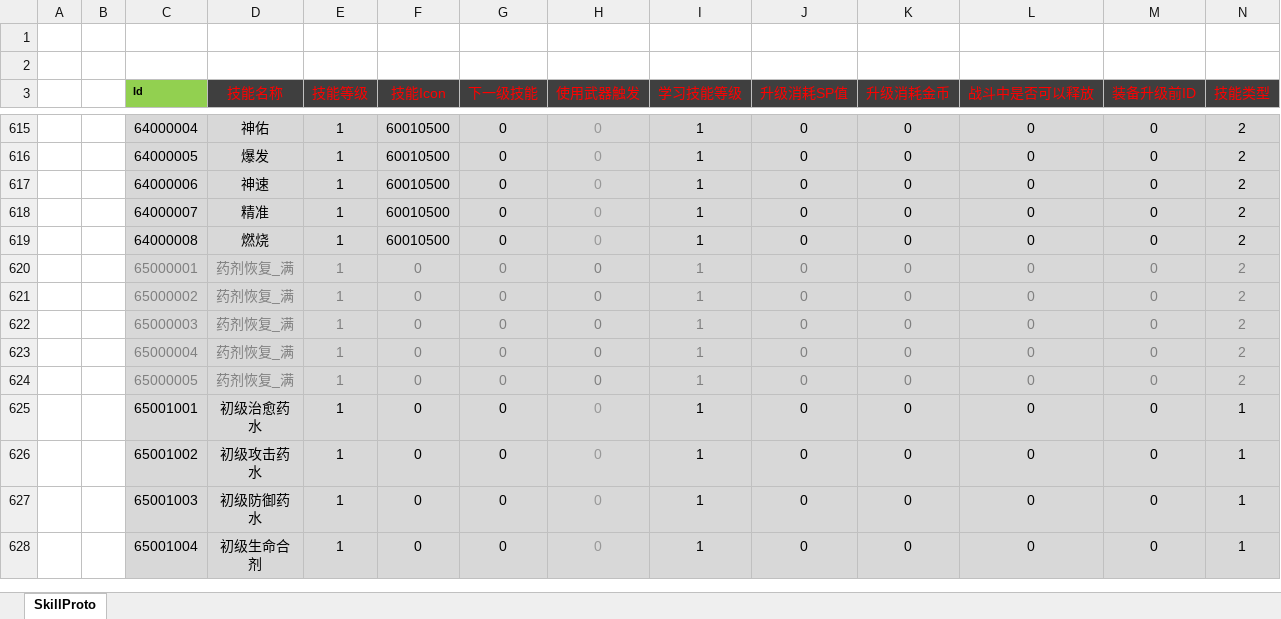
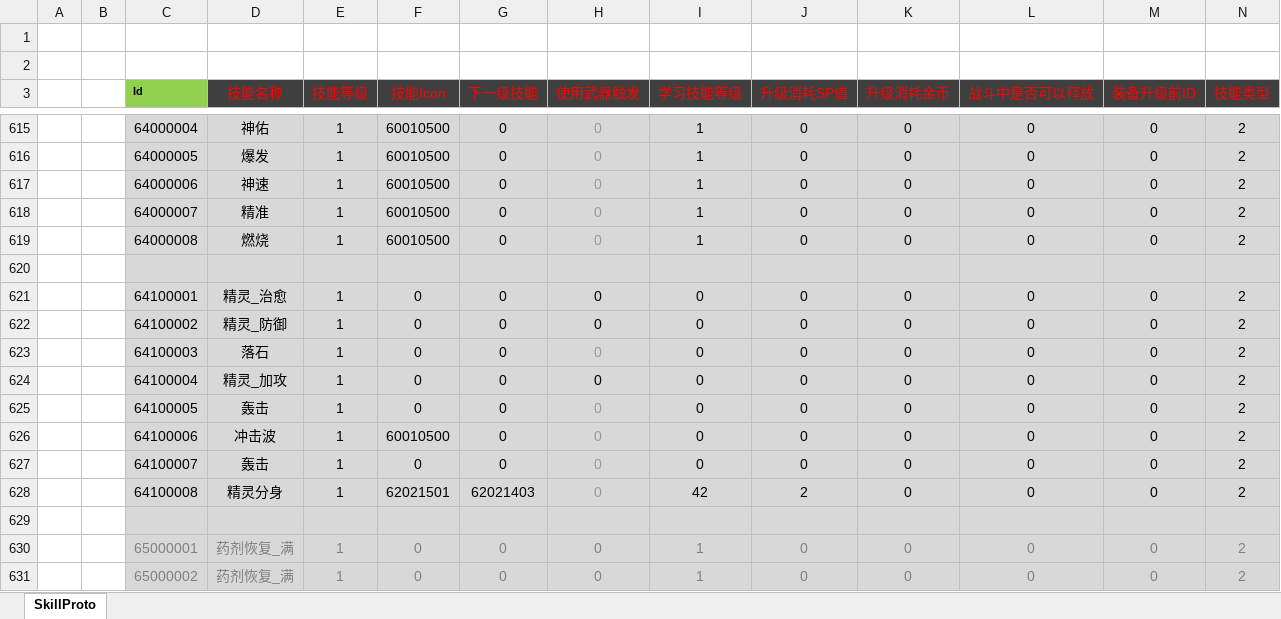
Before and after one commit to csyinghuochong/weijing, an Excel workbook: Excel/SkillConfig.xlsx, sheet SkillProto, drawn as a sheet; only a part is shown, gaps mark what is left out; the shorter side is filled out with more unchanged rows; values as stored, in another font and other column widths than the file's, no borders; rows hold the shown columns only; the diff covers the shown part only; the diff names each change by its address in the sheet, - before the commit and + after, or states it on an @@ line.

```diff
--- a/Excel/SkillConfig.xlsx (sheet SkillProto)
+++ b/Excel/SkillConfig.xlsx (sheet SkillProto)
+row 620: (empty)
+row 621:  |  | 64100001 | 精灵_治愈 | 1 | 0 | 0 | 0 | 0 | 0 | 0 | 0 | 0 | 2
+row 622:  |  | 64100002 | 精灵_防御 | 1 | 0 | 0 | 0 | 0 | 0 | 0 | 0 | 0 | 2
+row 623:  |  | 64100003 | 落石 | 1 | 0 | 0 | 0 | 0 | 0 | 0 | 0 | 0 | 2
+row 624:  |  | 64100004 | 精灵_加攻 | 1 | 0 | 0 | 0 | 0 | 0 | 0 | 0 | 0 | 2
+row 625:  |  | 64100005 | 轰击 | 1 | 0 | 0 | 0 | 0 | 0 | 0 | 0 | 0 | 2
+row 626:  |  | 64100006 | 冲击波 | 1 | 60010500 | 0 | 0 | 0 | 0 | 0 | 0 | 0 | 2
+row 627:  |  | 64100007 | 轰击 | 1 | 0 | 0 | 0 | 0 | 0 | 0 | 0 | 0 | 2
+row 628:  |  | 64100008 | 精灵分身 | 1 | 62021501 | 62021403 | 0 | 42 | 2 | 0 | 0 | 0 | 2
+row 629: (empty)
```
Also changed, not shown: cell formats elsewhere in this sheet, Excel/DropConfig.xlsx, Excel/JingLingConfig.xlsx, 7 other files.
